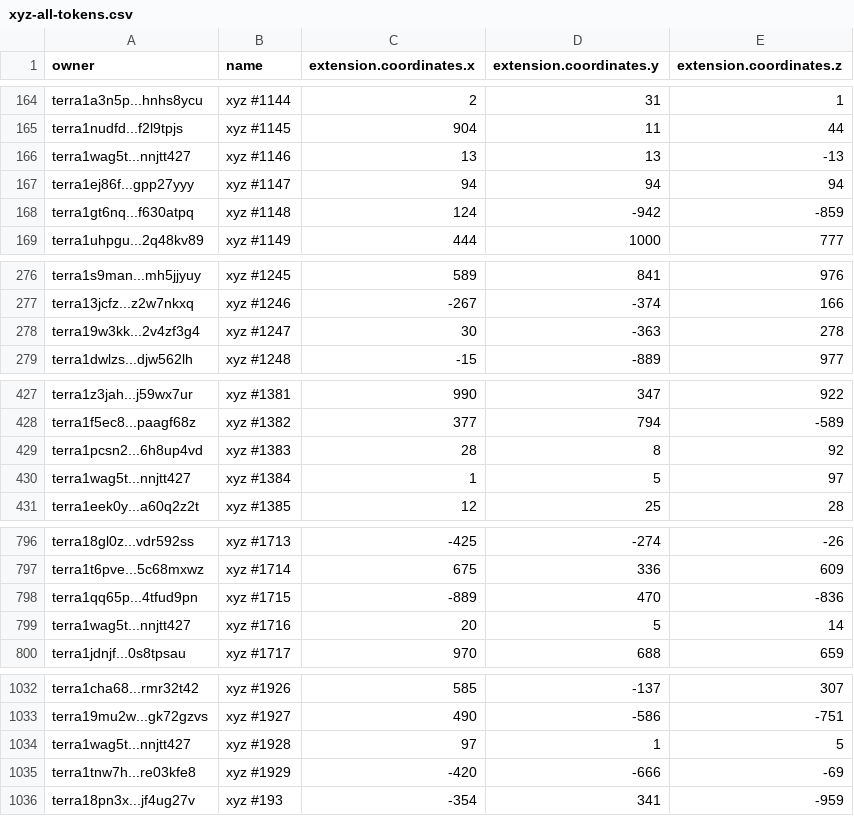
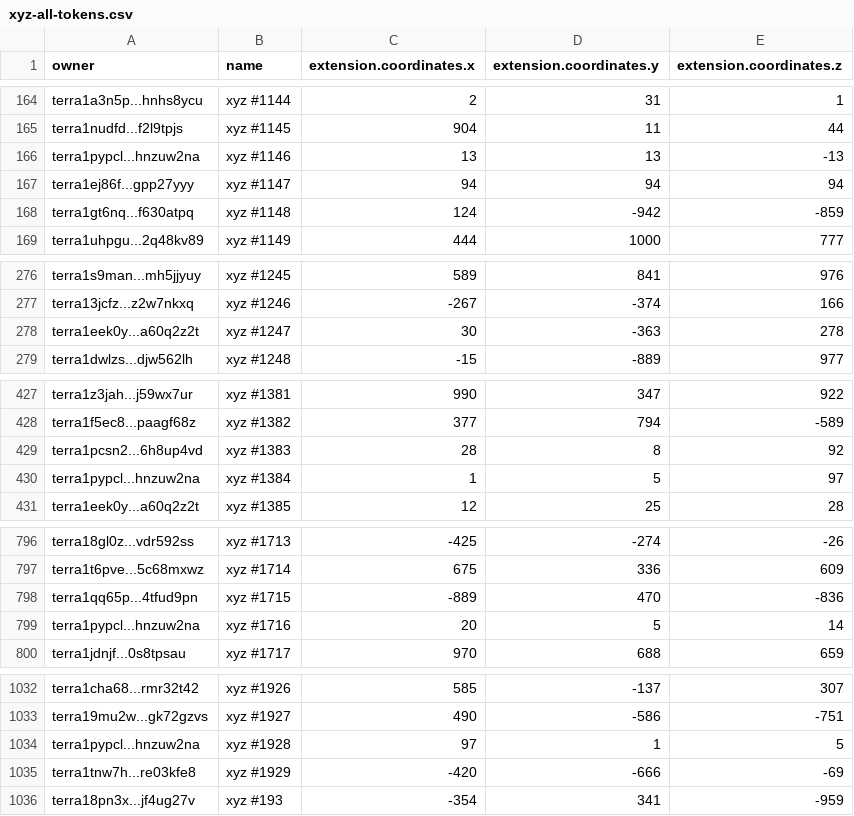
Before and after one commit to cryptoYJ/xyz-tools, a CSV file: xyz-all-tokens.csv, drawn as a sheet; only a part is shown, gaps mark what is left out; the diff covers the shown part only.

Commit message:
update data

```diff
--- a/xyz-all-tokens.csv
+++ b/xyz-all-tokens.csv
@@ -165,3 +165,3 @@
 "terra1nudfd...f2l9tpjs","xyz #1145",904,11,44
-"terra1wag5t...nnjtt427","xyz #1146",13,13,-13
+"terra1pypcl...hnzuw2na","xyz #1146",13,13,-13
 "terra1ej86f...gpp27yyy","xyz #1147",94,94,94
@@ -277,3 +277,3 @@
 "terra13jcfz...z2w7nkxq","xyz #1246",-267,-374,166
-"terra19w3kk...2v4zf3g4","xyz #1247",30,-363,278
+"terra1eek0y...a60q2z2t","xyz #1247",30,-363,278
 "terra1dwlzs...djw562lh","xyz #1248",-15,-889,977
@@ -429,3 +429,3 @@
 "terra1pcsn2...6h8up4vd","xyz #1383",28,8,92
-"terra1wag5t...nnjtt427","xyz #1384",1,5,97
+"terra1pypcl...hnzuw2na","xyz #1384",1,5,97
 "terra1eek0y...a60q2z2t","xyz #1385",12,25,28
@@ -798,3 +798,3 @@
 "terra1qq65p...4tfud9pn","xyz #1715",-889,470,-836
-"terra1wag5t...nnjtt427","xyz #1716",20,5,14
+"terra1pypcl...hnzuw2na","xyz #1716",20,5,14
 "terra1jdnjf...0s8tpsau","xyz #1717",970,688,659
@@ -1033,3 +1033,3 @@
 "terra19mu2w...gk72gzvs","xyz #1927",490,-586,-751
-"terra1wag5t...nnjtt427","xyz #1928",97,1,5
+"terra1pypcl...hnzuw2na","xyz #1928",97,1,5
 "terra1tnw7h...re03kfe8","xyz #1929",-420,-666,-69
```
Also changed, not shown: 1 edited cell elsewhere in this file, 1 other file.
